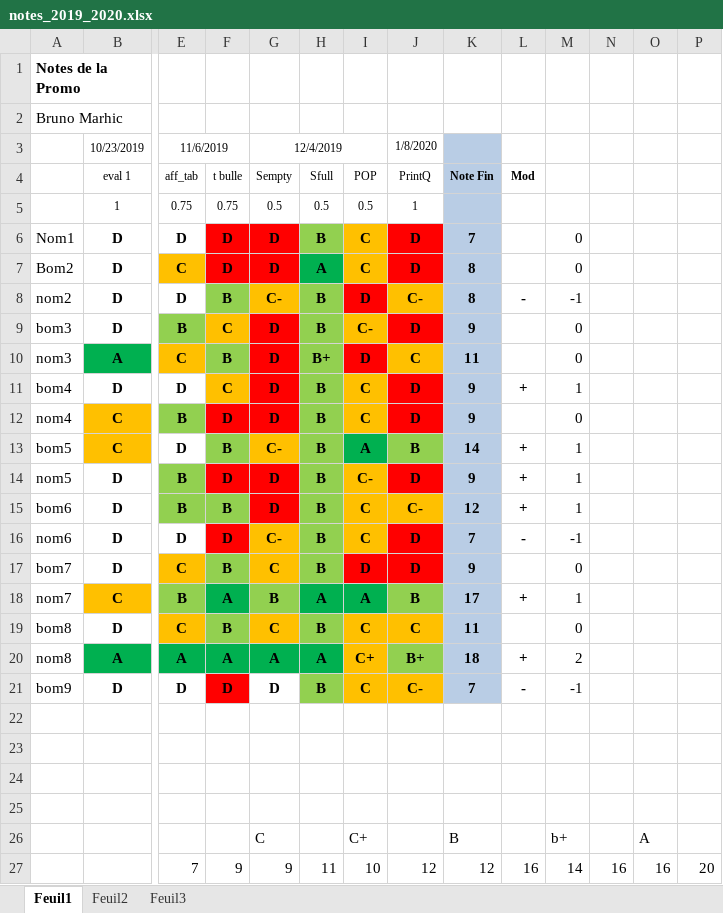
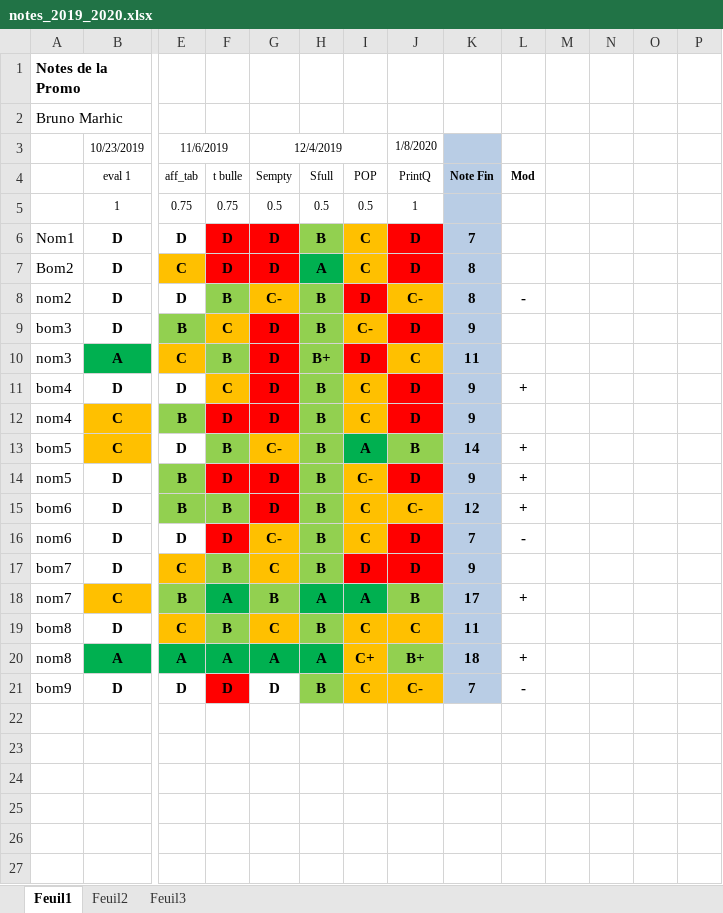
Before and after one commit to JulienDegrave/Projet_MathLab, an Excel workbook: notes_2019_2020.xlsx, sheet Feuil1, drawn as a sheet; only a part is shown, gaps mark what is left out; values as stored, in another font and other column widths than the file's, no borders; conditional formats not drawn; rows hold the shown columns only; the diff names each change by its address in the sheet, - before the commit and + after, or states it on an @@ line.

Commit message:
ligne de config retirée

```diff
--- a/notes_2019_2020.xlsx (sheet Feuil1)
+++ b/notes_2019_2020.xlsx (sheet Feuil1)
-M6:M7: 0
+M6:M7: (empty)
-M8: -1
+M8: (empty)
-M9:M10: 0
+M9:M10: (empty)
-M11: 1
+M11: (empty)
-M12: 0
+M12: (empty)
-M13:M15: 1
+M13:M15: (empty)
-M16: -1
+M16: (empty)
-M17: 0
+M17: (empty)
-M18: 1
+M18: (empty)
-M19: 0
+M19: (empty)
-M20: 2
+M20: (empty)
-M21: -1
+M21: (empty)
-row 22: (empty)
-row 23: (empty)
-row 24: (empty)
-row 25: (empty)
-row 26:  |  |  |  | C |  | C+ |  | B |  | b+ |  | A
-row 27:  |  | 7 | 9 | 9 | 11 | 10 | 12 | 12 | 16 | 14 | 16 | 16 | 20
```
